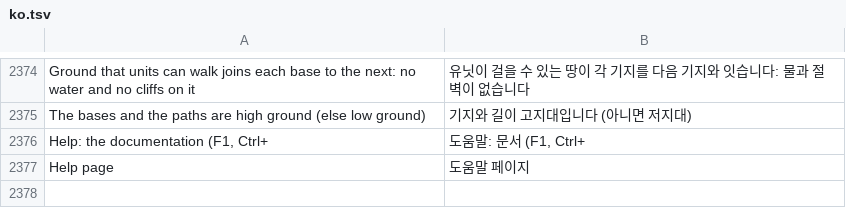
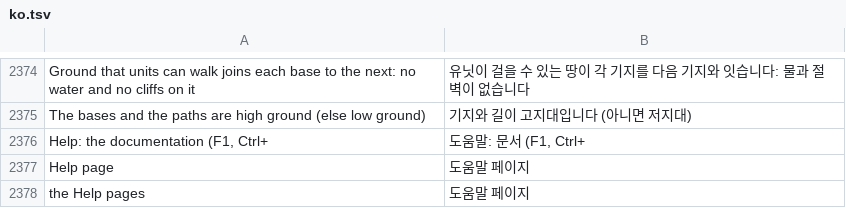
Before and after one commit to stardraft-editor/stardraft, a TSV file: apps/editor/res/lang/ko.tsv, drawn as a sheet; only a part is shown, gaps mark what is left out; the diff names each change by its address in the sheet, - before the commit and + after, or states it on an @@ line.

```diff
--- a/apps/editor/res/lang/ko.tsv
+++ b/apps/editor/res/lang/ko.tsv
+row 2378: the Help pages | 도움말 페이지
```
Also changed, not shown: apps/editor/res/lang/es.tsv, apps/editor/res/lang/ru.tsv, 9 other files.
